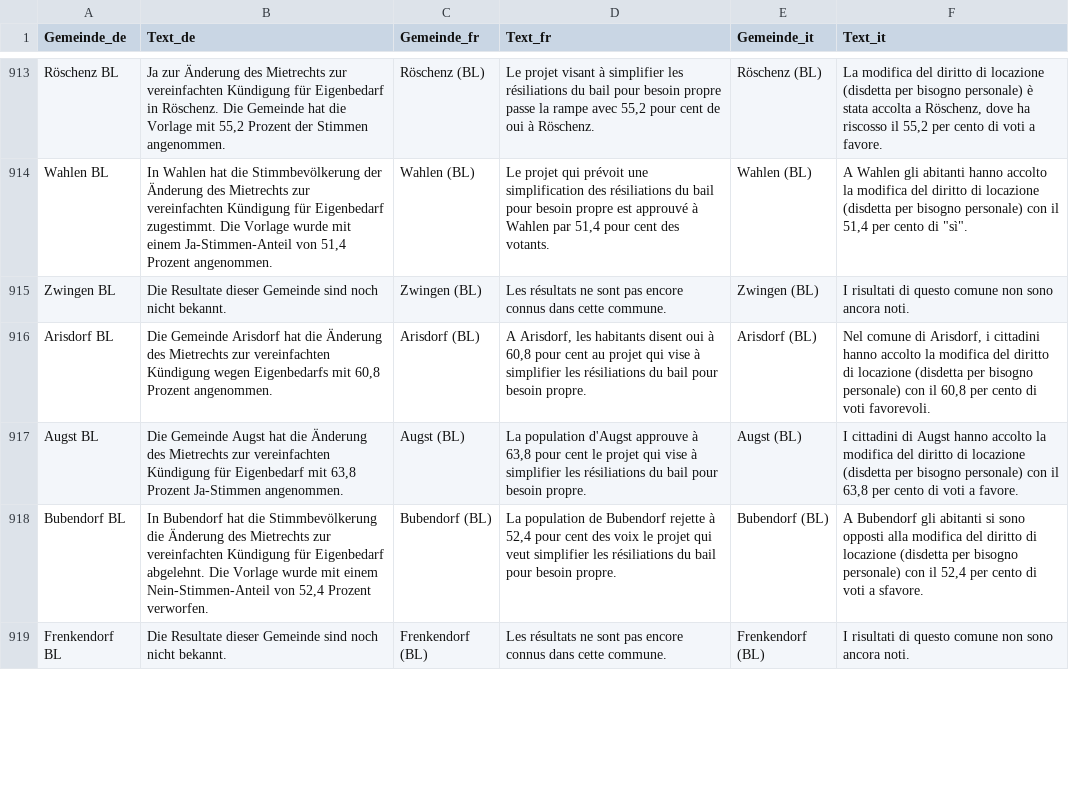
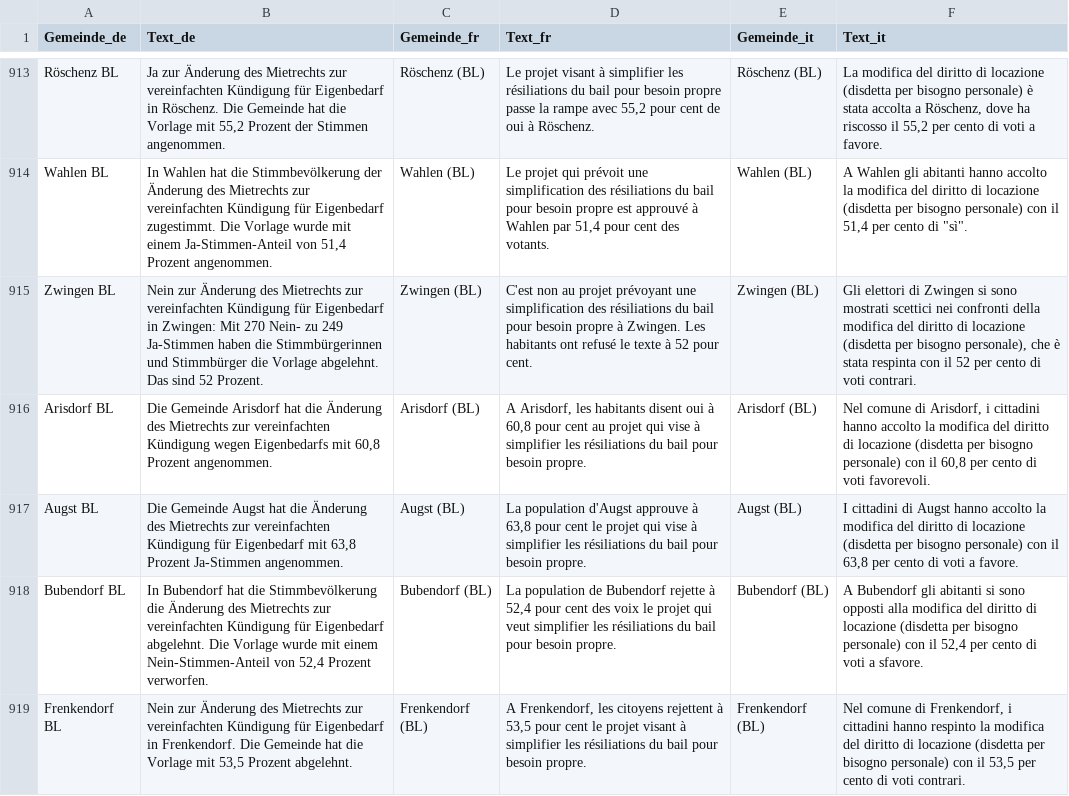
Before and after one commit to awp-finanznachrichten/lena_november2024, a CSV file: Output_Switzerland/CH_Mietrecht_Kuendigung_all_texts.csv, drawn as a sheet; only a part is shown, gaps mark what is left out; the diff covers the shown part only; the diff names each change by its address in the sheet, - before the commit and + after, or states it on an @@ line.

```diff
--- a/Output_Switzerland/CH_Mietrecht_Kuendigung_all_texts.csv
+++ b/Output_Switzerland/CH_Mietrecht_Kuendigung_all_texts.csv
-B915 (Text_de): Die Resultate dieser Gemeinde sind noch nicht bekannt.
+B915 (Text_de): Nein zur Änderung des Mietrechts zur vereinfachten Kündigung für Eigenbedarf in Zwingen: Mit 270 Nein- zu 249 Ja-Stimmen haben die Stimmbürgerinnen und Stimmbürger die Vorlage abgelehnt. Das sind 52 Prozent.
-D915 (Text_fr): Les résultats ne sont pas encore connus dans cette commune.
+D915 (Text_fr): C'est non au projet prévoyant une simplification des résiliations du bail pour besoin propre à Zwingen. Les habitants ont refusé le texte à 52 pour cent.
-F915 (Text_it): I risultati di questo comune non sono ancora noti.
+F915 (Text_it): Gli elettori di Zwingen si sono mostrati scettici nei confronti della modifica del diritto di locazione (disdetta per bisogno personale), che è stata respinta con il 52 per cento di voti contrari.
-B919 (Text_de): Die Resultate dieser Gemeinde sind noch nicht bekannt.
+B919 (Text_de): Nein zur Änderung des Mietrechts zur vereinfachten Kündigung für Eigenbedarf in Frenkendorf. Die Gemeinde hat die Vorlage mit 53,5 Prozent abgelehnt.
-D919 (Text_fr): Les résultats ne sont pas encore connus dans cette commune.
+D919 (Text_fr): A Frenkendorf, les citoyens rejettent à 53,5 pour cent le projet visant à simplifier les résiliations du bail pour besoin propre.
-F919 (Text_it): I risultati di questo comune non sono ancora noti.
+F919 (Text_it): Nel comune di Frenkendorf, i cittadini hanno respinto la modifica del diritto di locazione (disdetta per bisogno personale) con il 53,5 per cento di voti contrari.
```
Also changed, not shown: 24 edited cells elsewhere in this file, Output_Switzerland/CH_Gesundheitsleistungen_all_texts.csv, Output_Switzerland/CH_Mietrecht_Kuendigung_dw_de.csv, 34 other files.
